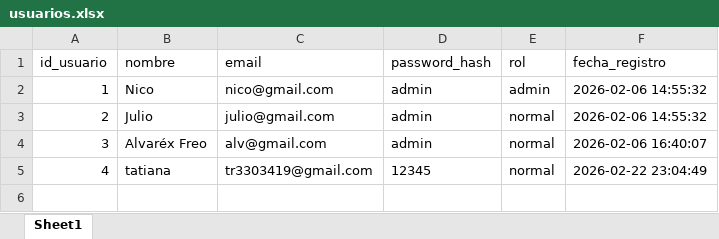
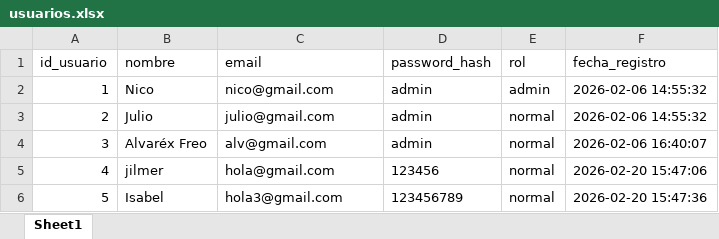
Before and after one commit to julio11916/software-de-oro, an Excel workbook: bd/usuarios.xlsx, sheet Sheet1, drawn as a sheet; values as stored, in another font and other column widths than the file's, no borders; the diff names each change by its address in the sheet, - before the commit and + after, or states it on an @@ line.

```diff
--- a/bd/usuarios.xlsx (sheet Sheet1)
+++ b/bd/usuarios.xlsx (sheet Sheet1)
-B5 (nombre): tatiana
+B5 (nombre): jilmer
-C5 (email): tr3303419@gmail.com
+C5 (email): hola@gmail.com
-D5 (password_hash): 12345
+D5 (password_hash): 123456
-F5 (fecha_registro): 2026-02-22 23:04:49
+F5 (fecha_registro): 2026-02-20 15:47:06
+row 6: 5 | Isabel | hola3@gmail.com | 123456789 | normal | 2026-02-20 15:47:36
```
Also changed, not shown: bd/registros.xlsx, 14 other files.
